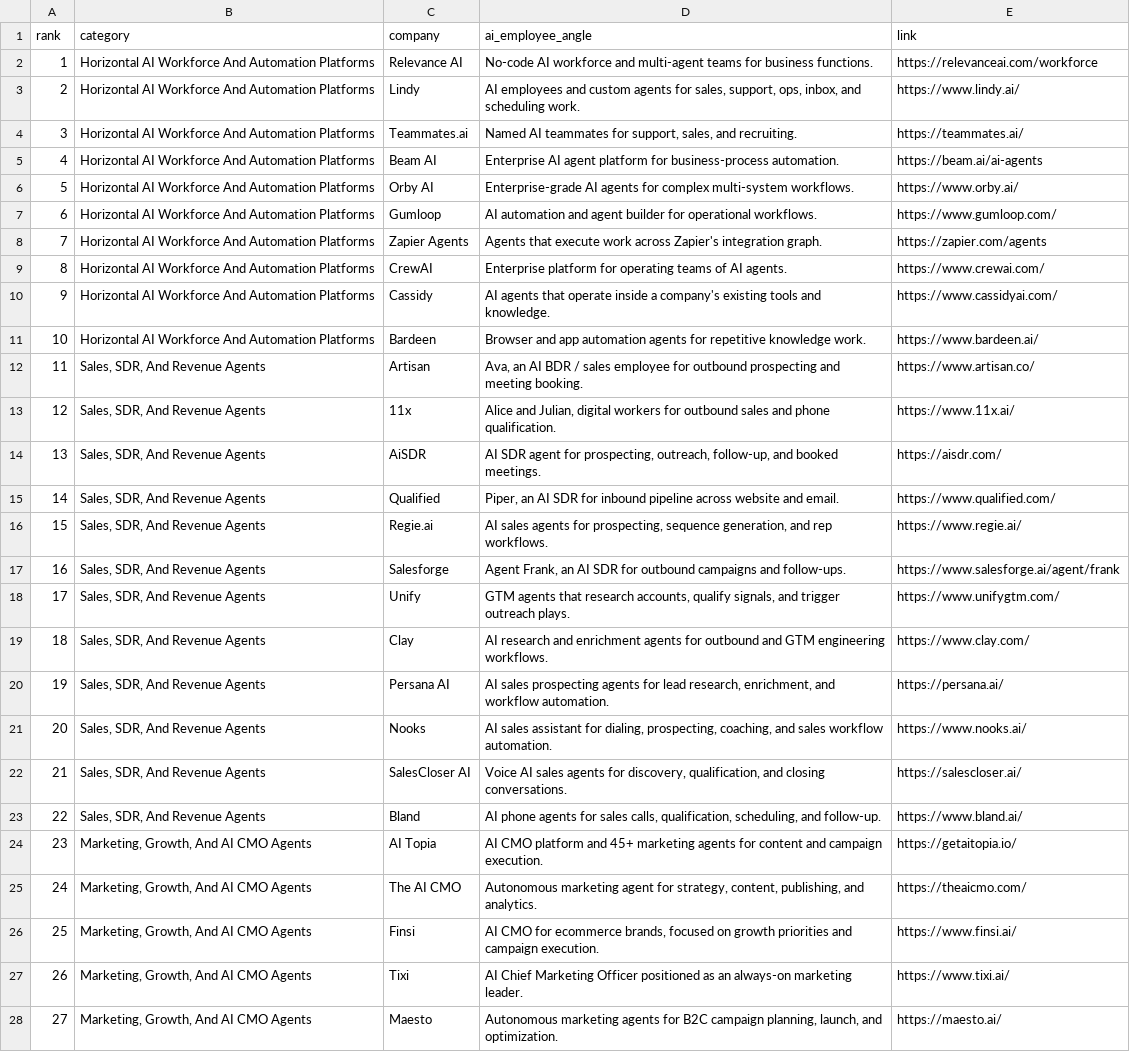
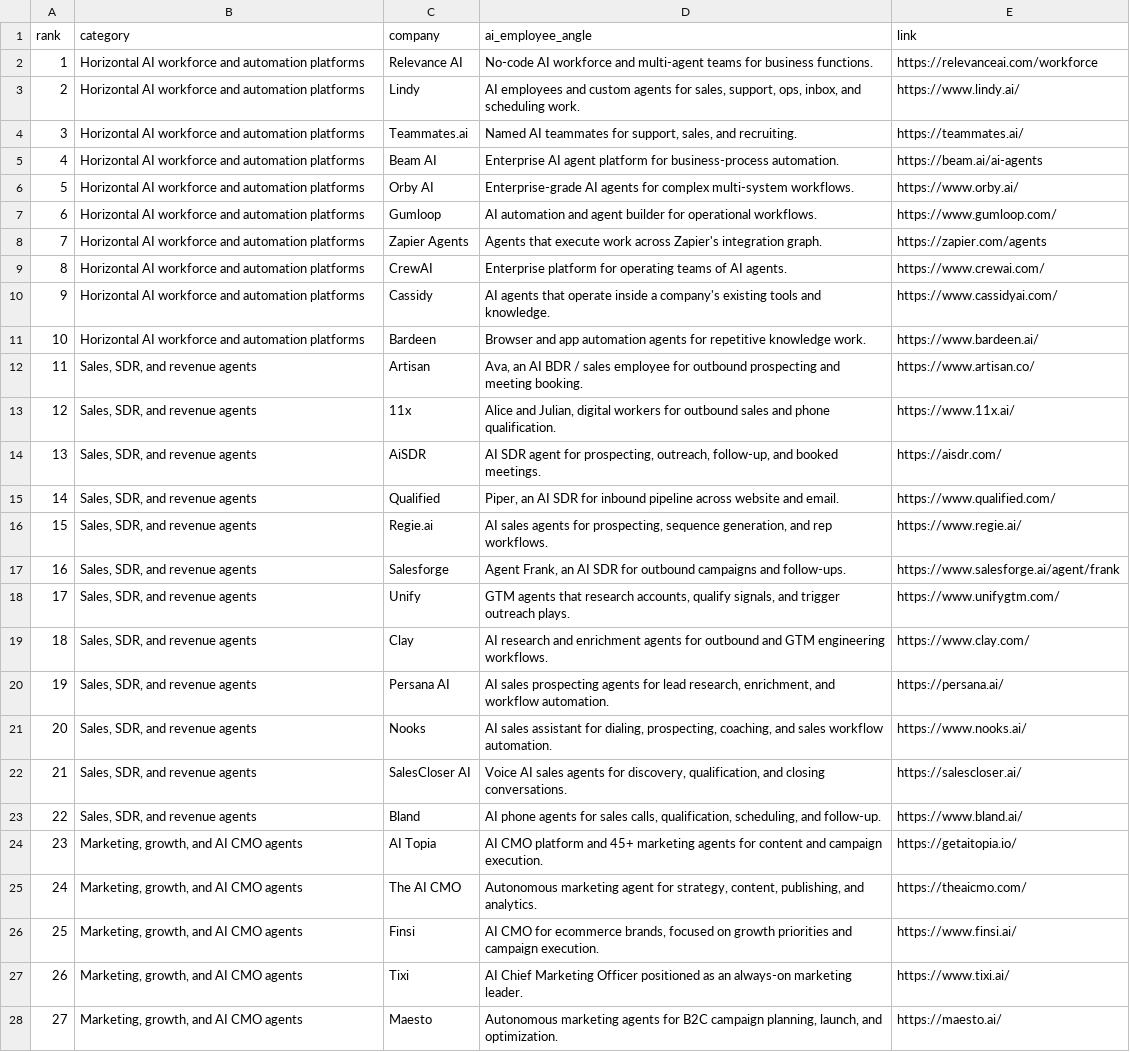
Before and after one commit to akshitkrnagpal/awesome-ai-employees, a CSV file: data/companies.csv, drawn as a sheet; only a part is shown; the diff covers the shown part only; the diff names each change by its address in the sheet, - before the commit and + after, or states it on an @@ line.

```diff
--- a/data/companies.csv
+++ b/data/companies.csv
-B2:B11 (category): Horizontal AI Workforce And Automation Platforms
+B2:B11 (category): Horizontal AI workforce and automation platforms
-B12:B23 (category): Sales, SDR, And Revenue Agents
+B12:B23 (category): Sales, SDR, and revenue agents
-B24:B28 (category): Marketing, Growth, And AI CMO Agents
+B24:B28 (category): Marketing, growth, and AI CMO agents
```
Also changed, not shown: 73 edited cells elsewhere in this file, 12 other files.
